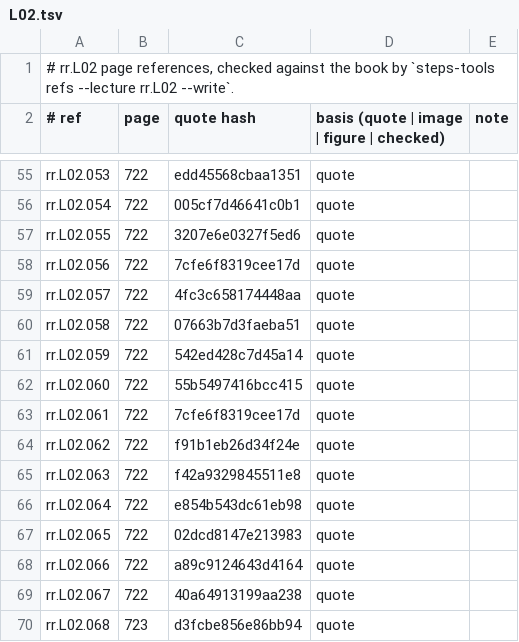
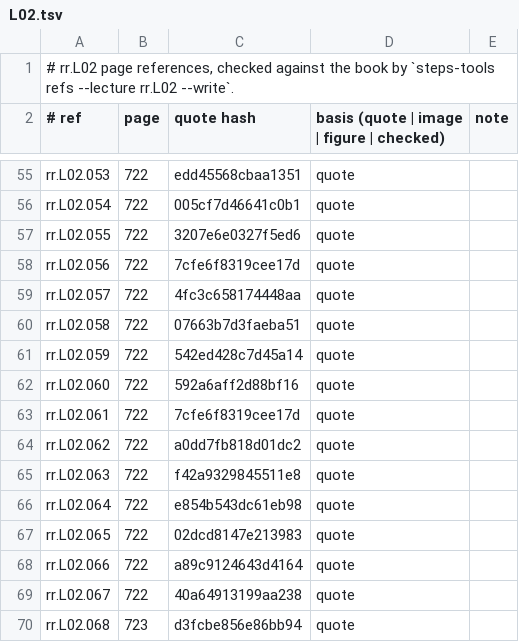
Before and after one commit to MohamedRef/Steps-app, a TSV file: content/book-refs/rr/L02.tsv, drawn as a sheet; only a part is shown, gaps mark what is left out.

Commit message:
Rapid Review: fix round-2 verification leftovers (#573)
Whole quotes with their arrows (#560), PSoMMOMa and L01-L03 item fixes (#561), L04-L07 page cites, splits, options and glossary (#562), and the two long-key MCQs (L02.074, L05.070).

```diff
--- a/content/book-refs/rr/L02.tsv
+++ b/content/book-refs/rr/L02.tsv
@@ -61,5 +61,5 @@ rr.L02.058	722	07663b7d3faeba51	quote
 rr.L02.059	722	542ed428c7d45a14	quote	
-rr.L02.060	722	55b5497416bcc415	quote	
+rr.L02.060	722	592a6aff2d88bf16	quote	
 rr.L02.061	722	7cfe6f8319cee17d	quote	
-rr.L02.062	722	f91b1eb26d34f24e	quote	
+rr.L02.062	722	a0dd7fb818d01dc2	quote	
 rr.L02.063	722	f42a9329845511e8	quote	
```
Also changed, not shown: content/book-refs/rr/L01.tsv, content/book-refs/rr/L03.tsv, 14 other files.
